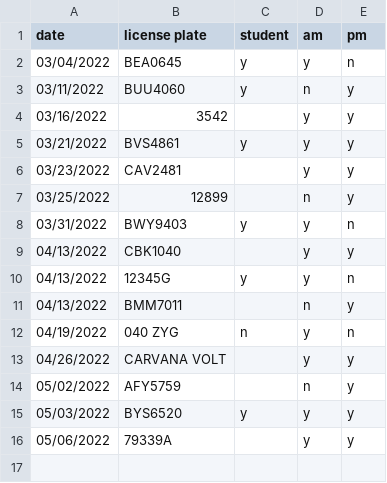
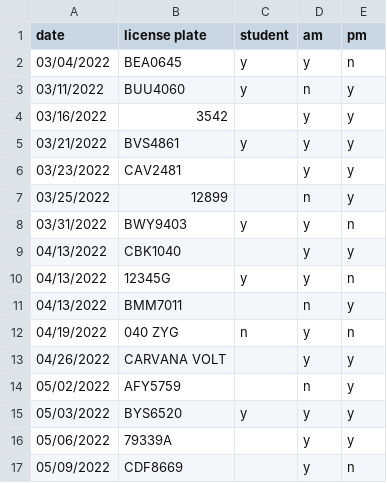
Before and after one commit to cds30895/Parking-Tracker, a CSV file: parking_data.csv, drawn as a sheet.

Commit message:
data entry

```diff
--- a/parking_data.csv
+++ b/parking_data.csv
@@ -16 +16,2 @@ date,license plate,student,am,pm
 05/06/2022,79339A,,y,y
+05/09/2022,CDF8669,,y,n
```
